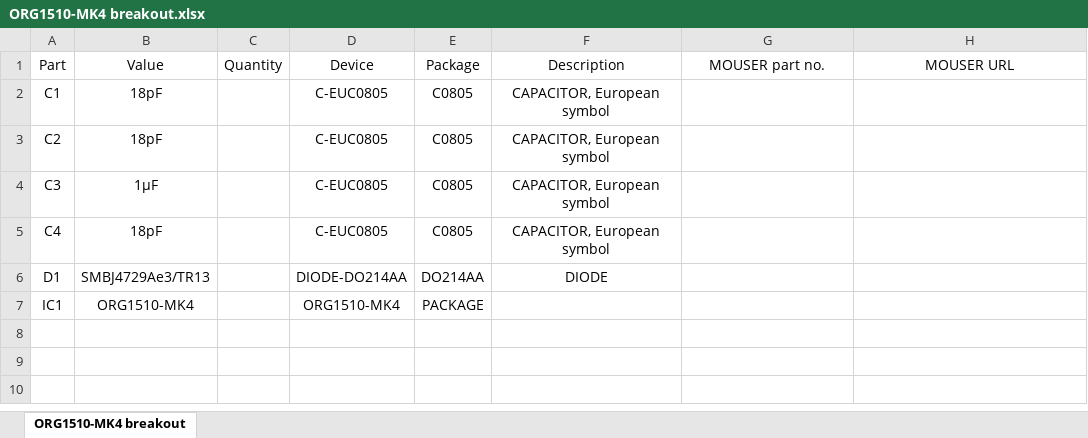
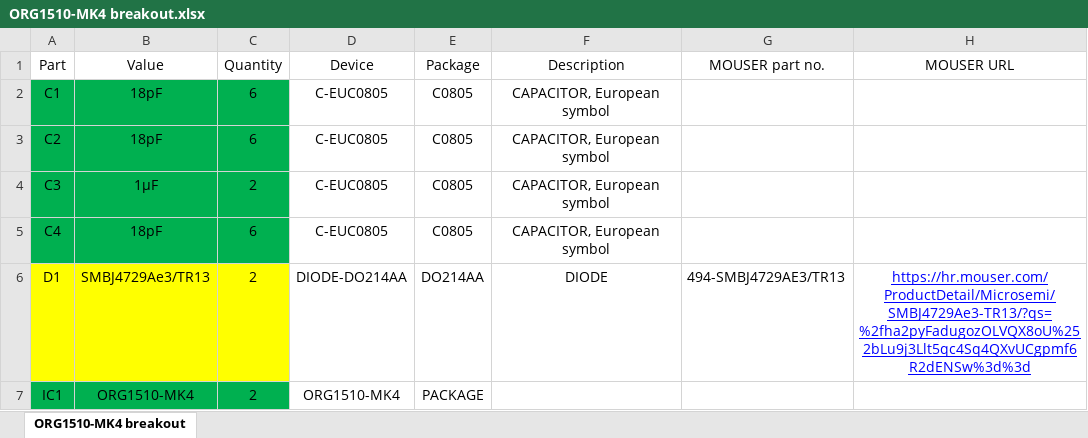
Before and after one commit to ejovrh/PCBs-misc, an Excel workbook: ORG1510-MK4 breakout.xlsx, sheet ORG1510-MK4 breakout, drawn as a sheet; values as stored, in another font and other column widths than the file's, no borders; the diff names each change by its address in the sheet, - before the commit and + after, or states it on an @@ line.

Commit message:
- LM74670 ideal diode breakout board

```diff
--- a/ORG1510-MK4 breakout.xlsx (sheet ORG1510-MK4 breakout)
+++ b/ORG1510-MK4 breakout.xlsx (sheet ORG1510-MK4 breakout)
-A2:C5 fill: none
+A2:C5 fill: #00B050
-C2:C3 (Quantity): (empty)
+C2:C3 (Quantity): 6
-C4 (Quantity): (empty)
+C4 (Quantity): 2
-C5 (Quantity): (empty)
+C5 (Quantity): 6
-A6:C6 fill: none
+A6:C6 fill: #FFFF00
-C6:C7 (Quantity): (empty)
+C6:C7 (Quantity): 2
-G6 (MOUSER part no.): (empty)
+G6 (MOUSER part no.): 494-SMBJ4729AE3/TR13
-H6 (MOUSER URL): (empty)
+H6 (MOUSER URL): https://hr.mouser.com/ProductDetail/Microsemi/SMBJ4729Ae3-TR13/?qs=%2fha2pyFadugozOLVQX8oU%252bLu9j3Llt5qc4Sq4QXvUCgpmf6R2dENSw%3d%3d
-A7:C7 fill: none
+A7:C7 fill: #00B050
```
Also changed, not shown: 3 other files.
